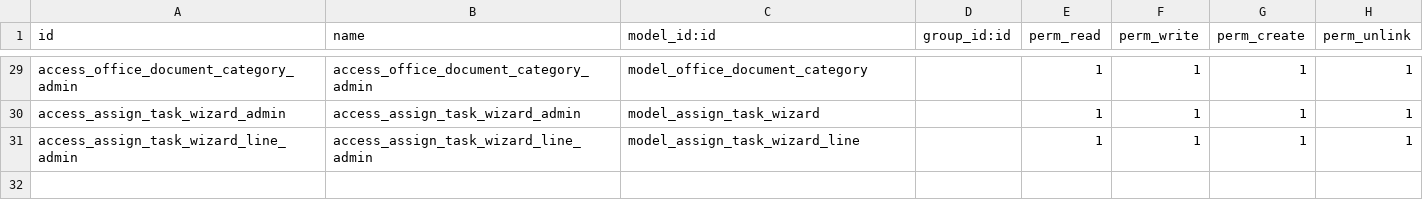
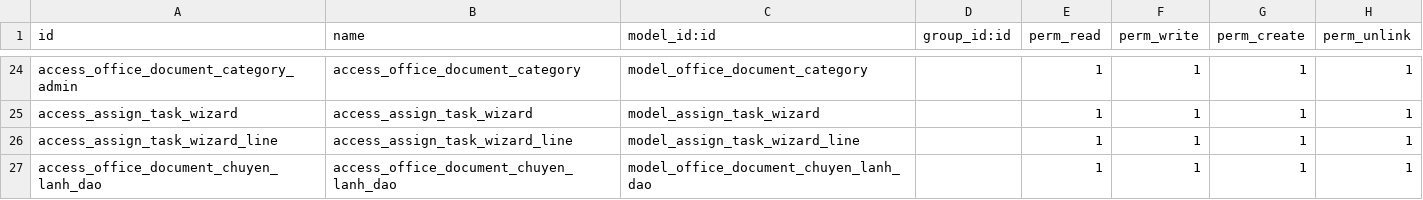
Before and after one commit to NguyenNgocHaiIT/odoo17_tedi, a CSV file: addons_tedi/quan_ly_cong_van/security/ir.model.access.csv, drawn as a sheet; only a part is shown, gaps mark what is left out; addresses are those after the commit; the diff covers the shown part only; the diff names each change by its address in the sheet, - before the commit and + after, or states it on an @@ line.

```diff
--- a/addons_tedi/quan_ly_cong_van/security/ir.model.access.csv
+++ b/addons_tedi/quan_ly_cong_van/security/ir.model.access.csv
-B24 (name): access_office_document_category_admin
+B24 (name): access_office_document_category
-A25 (id): access_assign_task_wizard_admin
+A25 (id): access_assign_task_wizard
-B25 (name): access_assign_task_wizard_admin
+B25 (name): access_assign_task_wizard
-A26 (id): access_assign_task_wizard_line_admin
+A26 (id): access_assign_task_wizard_line
-B26 (name): access_assign_task_wizard_line_admin
+B26 (name): access_assign_task_wizard_line
+row 27: access_office_document_chuyen_lanh_dao | access_office_document_chuyen_lanh_dao | model_office_document_chuyen_lanh_dao |  | 1 | 1 | 1 | 1
```
Also changed, not shown: 4 added rows, 9 removed rows and 11 edited cells elsewhere in this file, 13 other files.
